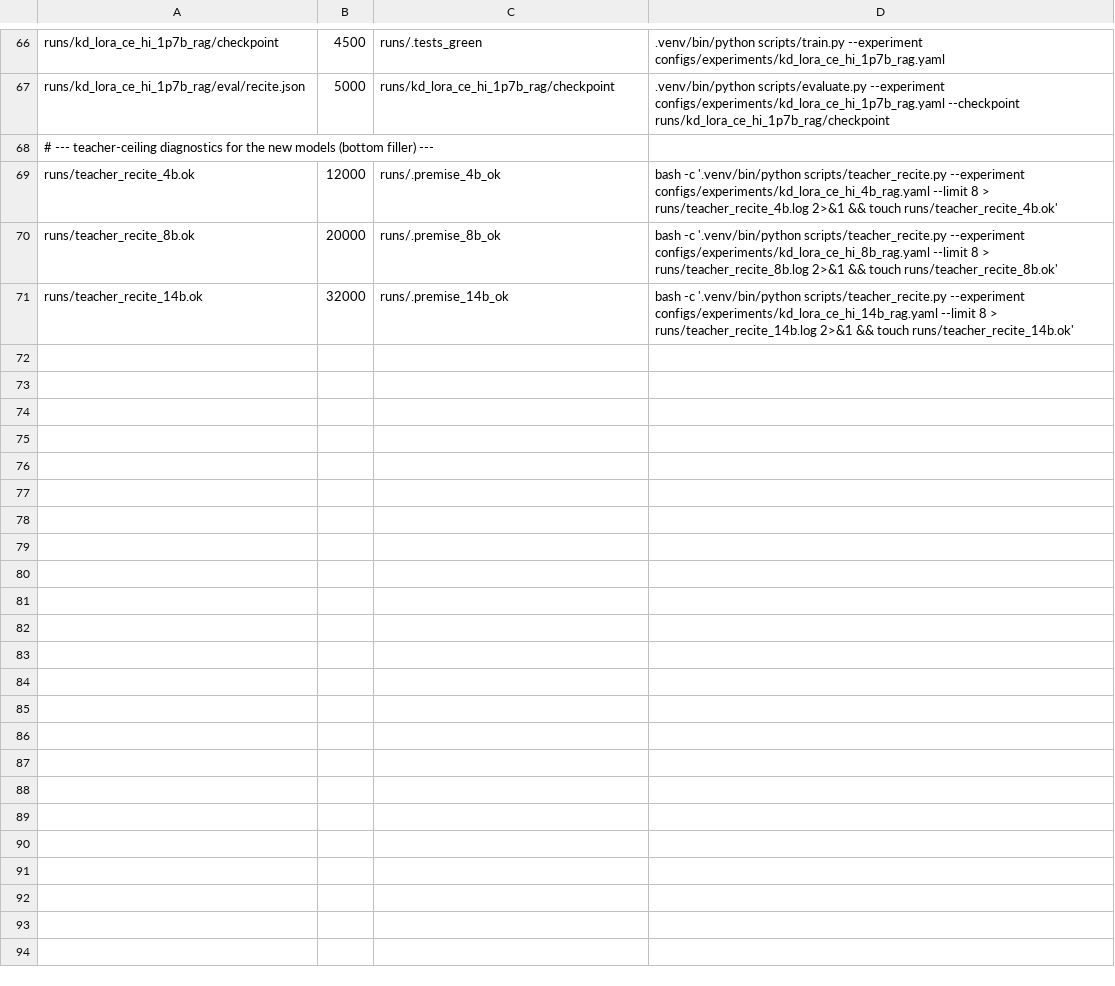
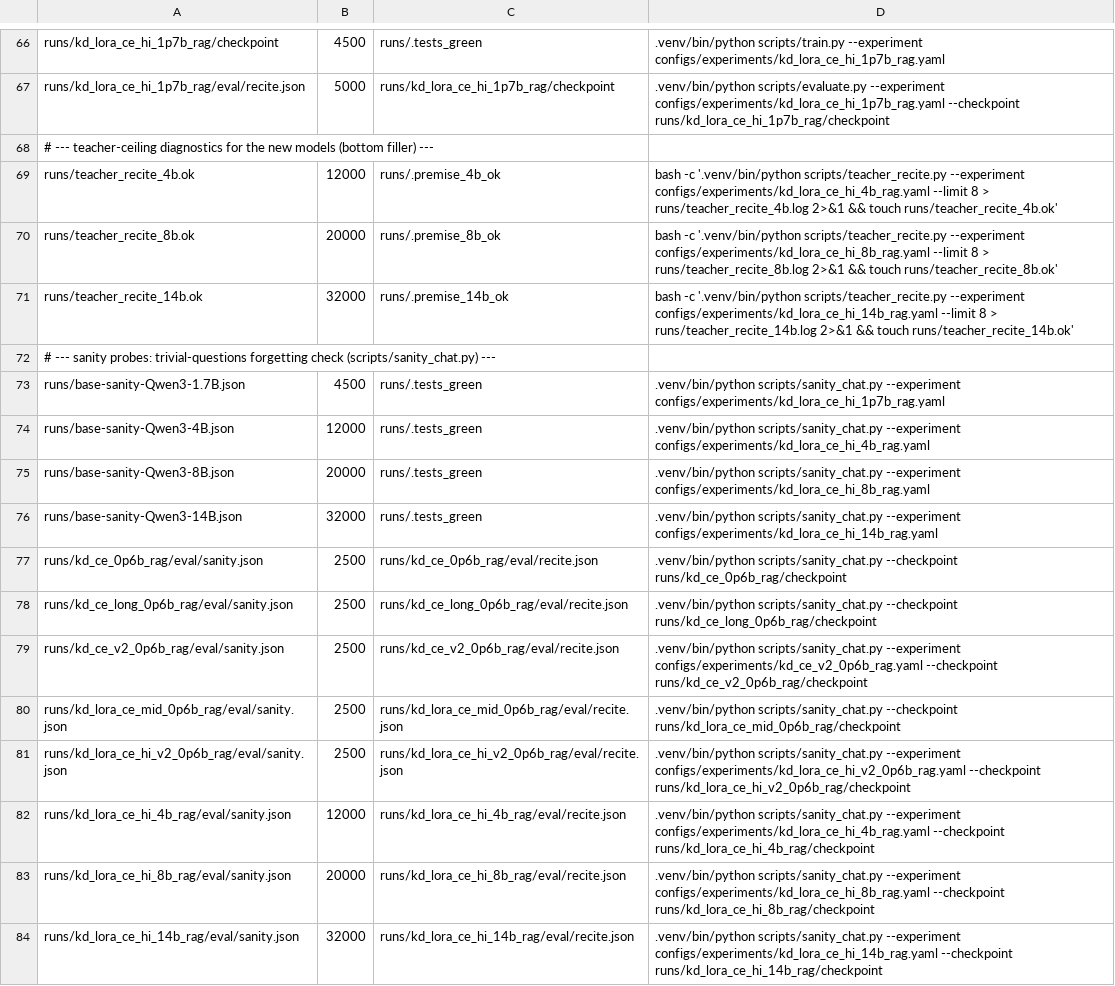
Before and after one commit to arivero/selfupdate, a TSV file: scripts/queue.tsv, drawn as a sheet; only a part is shown, gaps mark what is left out; the diff names each change by its address in the sheet, - before the commit and + after, or states it on an @@ line.

```diff
--- a/scripts/queue.tsv
+++ b/scripts/queue.tsv
+row 72: # --- sanity probes: trivial-questions forgetting check (scripts/sanity_chat.py) ---
+row 73: runs/base-sanity-Qwen3-1.7B.json | 4500 | runs/.tests_green | .venv/bin/python scripts/sanity_chat.py --experiment configs/experiments/kd_lora_ce_hi_1p7b_rag.yaml
+row 74: runs/base-sanity-Qwen3-4B.json | 12000 | runs/.tests_green | .venv/bin/python scripts/sanity_chat.py --experiment configs/experiments/kd_lora_ce_hi_4b_rag.yaml
+row 75: runs/base-sanity-Qwen3-8B.json | 20000 | runs/.tests_green | .venv/bin/python scripts/sanity_chat.py --experiment configs/experiments/kd_lora_ce_hi_8b_rag.yaml
+row 76: runs/base-sanity-Qwen3-14B.json | 32000 | runs/.tests_green | .venv/bin/python scripts/sanity_chat.py --experiment configs/experiments/kd_lora_ce_hi_14b_rag.yaml
+row 77: runs/kd_ce_0p6b_rag/eval/sanity.json | 2500 | runs/kd_ce_0p6b_rag/eval/recite.json | .venv/bin/python scripts/sanity_chat.py --checkpoint runs/kd_ce_0p6b_rag/checkpoint
+row 78: runs/kd_ce_long_0p6b_rag/eval/sanity.json | 2500 | runs/kd_ce_long_0p6b_rag/eval/recite.json | .venv/bin/python scripts/sanity_chat.py --checkpoint runs/kd_ce_long_0p6b_rag/checkpoint
+row 79: runs/kd_ce_v2_0p6b_rag/eval/sanity.json | 2500 | runs/kd_ce_v2_0p6b_rag/eval/recite.json | .venv/bin/python scripts/sanity_chat.py --experiment configs/experiments/kd_ce_v2_0p6b_rag.yaml --checkpoint runs/kd_ce_v2_0p6b_rag/checkpoint
+row 80: runs/kd_lora_ce_mid_0p6b_rag/eval/sanity.json | 2500 | runs/kd_lora_ce_mid_0p6b_rag/eval/recite.json | .venv/bin/python scripts/sanity_chat.py --checkpoint runs/kd_lora_ce_mid_0p6b_rag/checkpoint
+row 81: runs/kd_lora_ce_hi_v2_0p6b_rag/eval/sanity.json | 2500 | runs/kd_lora_ce_hi_v2_0p6b_rag/eval/recite.json | .venv/bin/python scripts/sanity_chat.py --experiment configs/experiments/kd_lora_ce_hi_v2_0p6b_rag.yaml --checkpoint runs/kd_lora_ce_hi_v2_0p6b_rag/checkpoint
+row 82: runs/kd_lora_ce_hi_4b_rag/eval/sanity.json | 12000 | runs/kd_lora_ce_hi_4b_rag/eval/recite.json | .venv/bin/python scripts/sanity_chat.py --experiment configs/experiments/kd_lora_ce_hi_4b_rag.yaml --checkpoint runs/kd_lora_ce_hi_4b_rag/checkpoint
+row 83: runs/kd_lora_ce_hi_8b_rag/eval/sanity.json | 20000 | runs/kd_lora_ce_hi_8b_rag/eval/recite.json | .venv/bin/python scripts/sanity_chat.py --experiment configs/experiments/kd_lora_ce_hi_8b_rag.yaml --checkpoint runs/kd_lora_ce_hi_8b_rag/checkpoint
+row 84: runs/kd_lora_ce_hi_14b_rag/eval/sanity.json | 32000 | runs/kd_lora_ce_hi_14b_rag/eval/recite.json | .venv/bin/python scripts/sanity_chat.py --experiment configs/experiments/kd_lora_ce_hi_14b_rag.yaml --checkpoint runs/kd_lora_ce_hi_14b_rag/checkpoint
```
Also changed, not shown: 2 other files.
